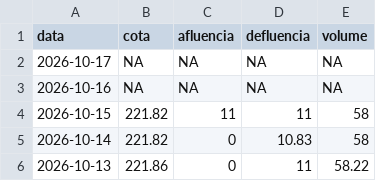
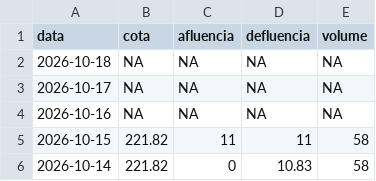
Before and after one commit to paulobarros/res_pedra, a CSV file: data/pedra_dados.csv, drawn as a sheet; only a part is shown; the shorter side is filled out with more unchanged rows; the diff names each change by its address in the sheet, - before the commit and + after, or states it on an @@ line.

```diff
--- a/data/pedra_dados.csv
+++ b/data/pedra_dados.csv
+row 2: 2026-10-18 | NA | NA | NA | NA
```
